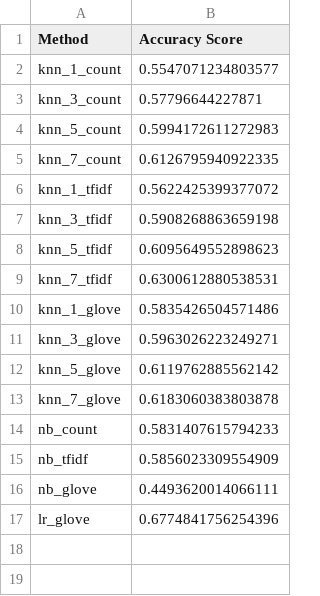
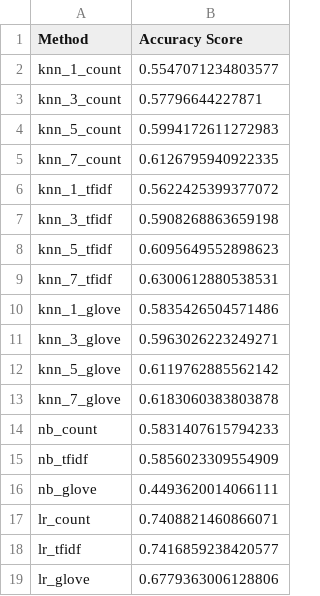
Before and after one commit to xueqig/comp90049-introduction-to-machine-learning-a3, a CSV file: development/summary.csv, drawn as a sheet.

```diff
--- a/development/summary.csv
+++ b/development/summary.csv
@@ -16,2 +16,4 @@ nb_tfidf,0.5856023309554909
 nb_glove,0.4493620014066111
-lr_glove,0.6774841756254396
+lr_count,0.7408821460866071
+lr_tfidf,0.7416859238420577
+lr_glove,0.6779363006128806
```
Also changed, not shown: 2 other files.
